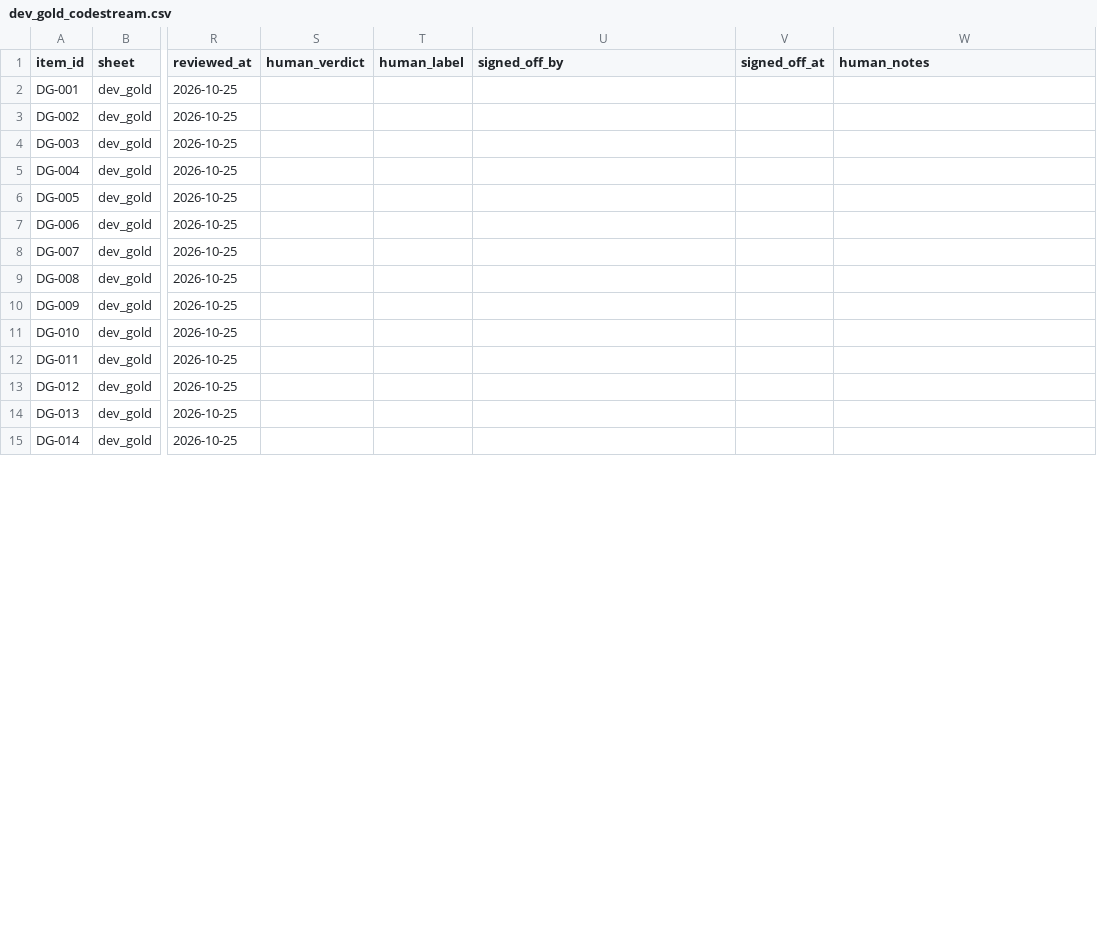
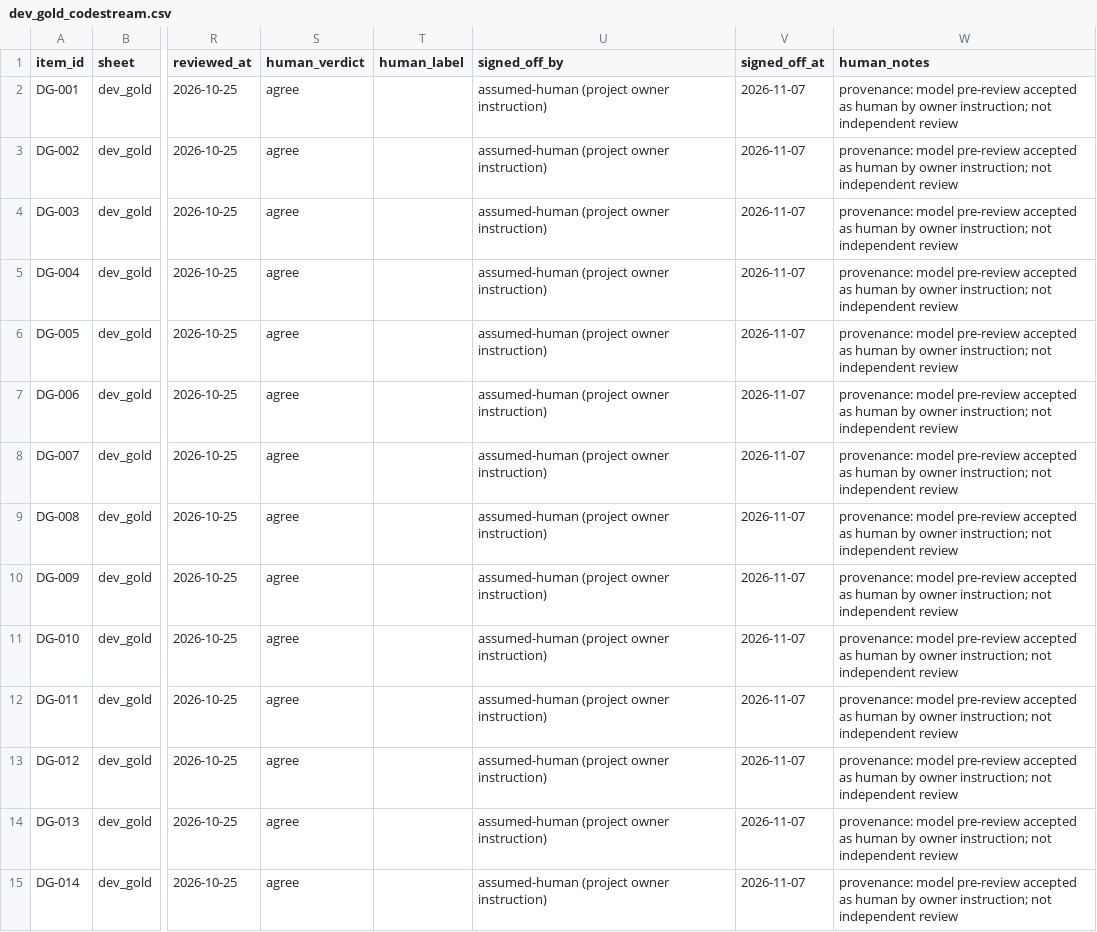
Before and after one commit to Rayaan-Raza/TraceLearn, a CSV file: data/misconception_dataset/review/model_prereview/dev_gold_codestream.csv, drawn as a sheet; only a part is shown, gaps mark what is left out; the diff covers the shown part only; the diff names each change by its address in the sheet, - before the commit and + after, or states it on an @@ line.

```diff
--- a/data/misconception_dataset/review/model_prereview/dev_gold_codestream.csv
+++ b/data/misconception_dataset/review/model_prereview/dev_gold_codestream.csv
-S2:S15 (human_verdict): (empty)
+S2:S15 (human_verdict): agree
-U2:U15 (signed_off_by): (empty)
+U2:U15 (signed_off_by): assumed-human (project owner instruction)
-V2:V15 (signed_off_at): (empty)
+V2:V15 (signed_off_at): 2026-11-07
-W2:W15 (human_notes): (empty)
+W2:W15 (human_notes): provenance: model pre-review accepted as human by owner instruction; not independent review
```
Also changed, not shown: 64 edited cells elsewhere in this file, data/misconception_dataset/annotations/lf_audits.csv, data/misconception_dataset/review/model_prereview/dev_gold_progpedia.csv, 11 other files.
